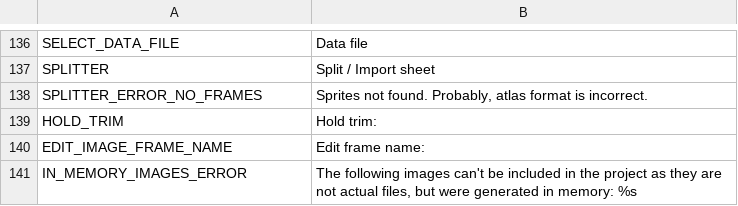
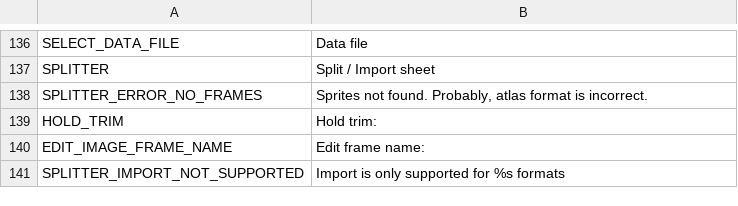
Before and after one commit to maxosprojects/free-tex-packer, a CSV file: src/client/resources/static/localization/en.csv, drawn as a sheet; only a part is shown, gaps mark what is left out.

Commit message:
Allow on Grid and JSON splitter formats to be imported to be able to keep references to frames of image files in project file

```diff
--- a/src/client/resources/static/localization/en.csv
+++ b/src/client/resources/static/localization/en.csv
@@ -140,2 +140,2 @@ HOLD_TRIM;Hold trim:
 EDIT_IMAGE_FRAME_NAME;Edit frame name:
-IN_MEMORY_IMAGES_ERROR;The following images can't be included in the project as they are not actual files, but were generated in memory: %s
+SPLITTER_IMPORT_NOT_SUPPORTED;Import is only supported for %s formats
```
Also changed, not shown: 5 other files.
